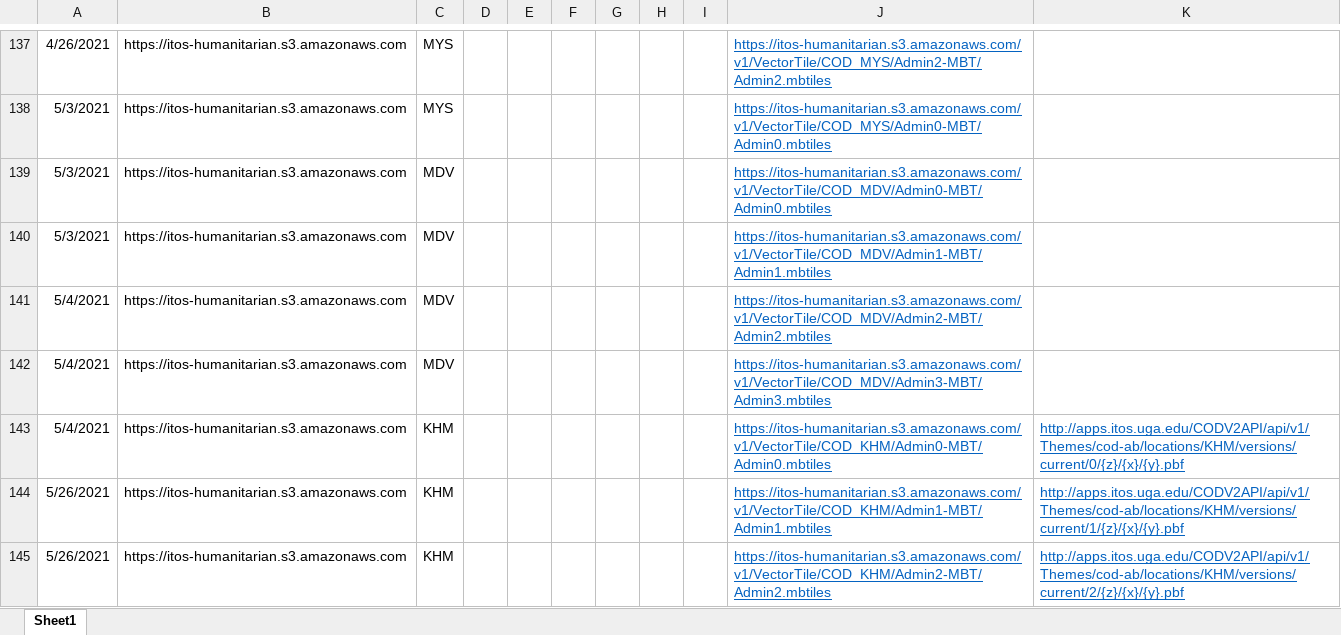
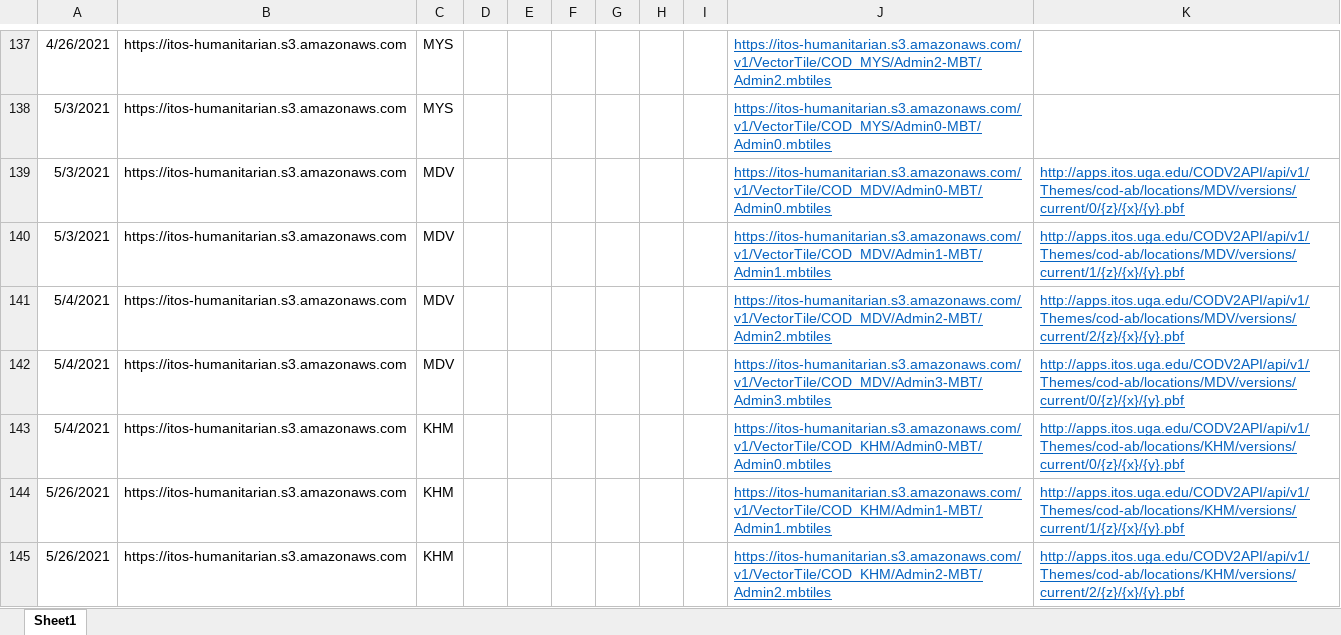
Before and after one commit to UGA-ITOSHumanitarianGIS/mapservicedoc, an Excel workbook: Data/AWSDeploymentURLlist.xlsx, sheet Sheet1, drawn as a sheet; only a part is shown, gaps mark what is left out; values as stored, in another font and other column widths than the file's, no borders; the diff covers the shown part only; the diff names each change by its address in the sheet, - before the commit and + after, or states it on an @@ line.

Commit message:
Maldives
Maldives and Ghana

```diff
--- a/Data/AWSDeploymentURLlist.xlsx (sheet Sheet1)
+++ b/Data/AWSDeploymentURLlist.xlsx (sheet Sheet1)
-K139: (empty)
+K139: http://apps.itos.uga.edu/CODV2API/api/v1/Themes/cod-ab/locations/MDV/versions/current/0/{z}/{x}/{y}.pbf
-K140: (empty)
+K140: http://apps.itos.uga.edu/CODV2API/api/v1/Themes/cod-ab/locations/MDV/versions/current/1/{z}/{x}/{y}.pbf
-K141: (empty)
+K141: http://apps.itos.uga.edu/CODV2API/api/v1/Themes/cod-ab/locations/MDV/versions/current/2/{z}/{x}/{y}.pbf
-K142: (empty)
+K142: http://apps.itos.uga.edu/CODV2API/api/v1/Themes/cod-ab/locations/MDV/versions/current/0/{z}/{x}/{y}.pbf
```
Also changed, not shown: 5 added rows and 9 edited cells elsewhere in this sheet.
